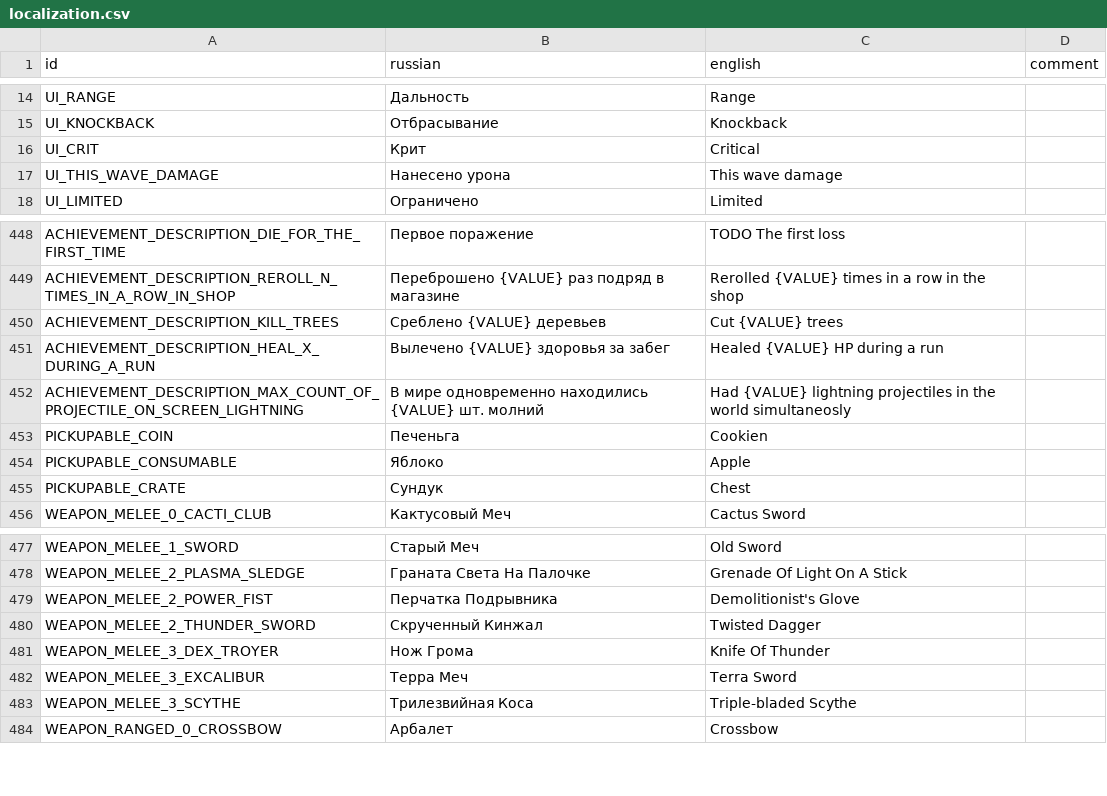
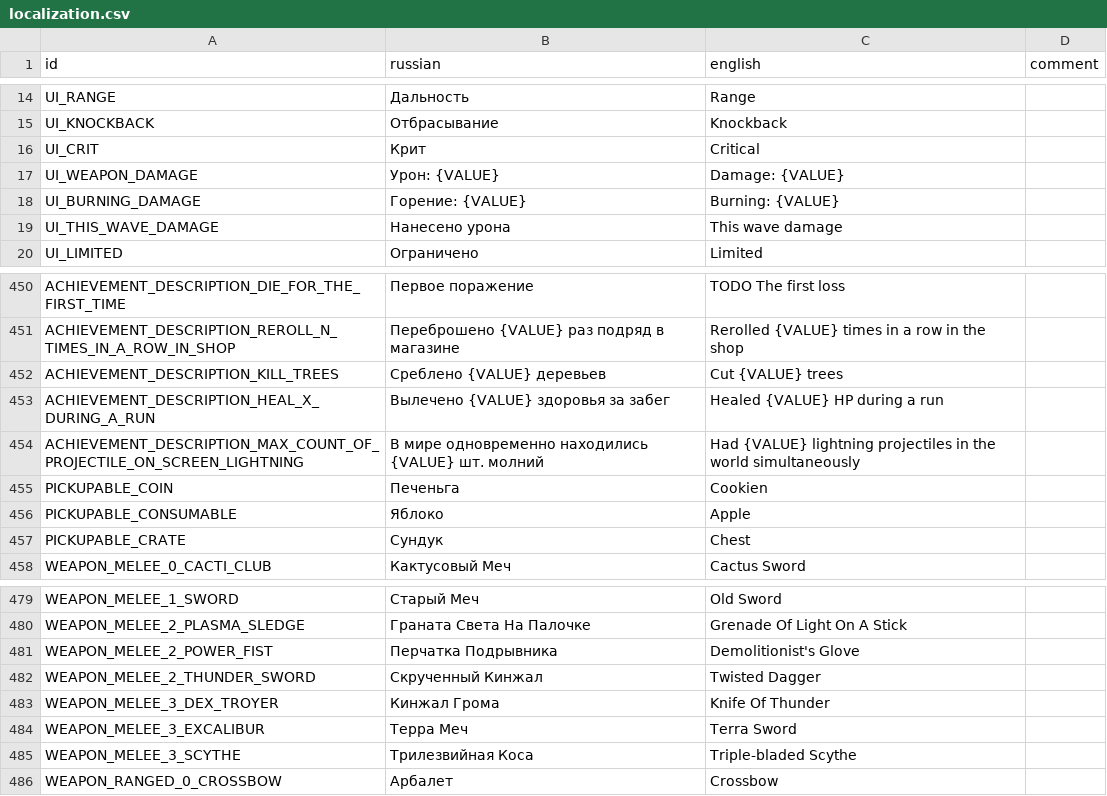
Before and after one commit to hulvdan/cookier, a CSV file: assets/localization.csv, drawn as a sheet; only a part is shown, gaps mark what is left out.

Commit message:
good weapon card

```diff
--- a/assets/localization.csv
+++ b/assets/localization.csv
@@ -16,2 +16,4 @@ UI_KNOCKBACK;Отбрасывание;Knockback;
 UI_CRIT;Крит;Critical;
+UI_WEAPON_DAMAGE;Урон: {VALUE};Damage: {VALUE};
+UI_BURNING_DAMAGE;Горение: {VALUE};Burning: {VALUE};
 UI_THIS_WAVE_DAMAGE;Нанесено урона;This wave damage;
@@ -451,3 +453,3 @@ ACHIEVEMENT_DESCRIPTION_KILL_TREES;Среблено {VALUE} деревьев;Cut
 ACHIEVEMENT_DESCRIPTION_HEAL_X_DURING_A_RUN;Вылечено {VALUE} здоровья за забег;Healed {VALUE} HP during a run;
-ACHIEVEMENT_DESCRIPTION_MAX_COUNT_OF_PROJECTILE_ON_SCREEN_LIGHTNING;В мире одновременно находились {VALUE} шт. молний;Had {VALUE} lightning projectiles in the world simultaneosly;
+ACHIEVEMENT_DESCRIPTION_MAX_COUNT_OF_PROJECTILE_ON_SCREEN_LIGHTNING;В мире одновременно находились {VALUE} шт. молний;Had {VALUE} lightning projectiles in the world simultaneously;
 PICKUPABLE_COIN;Печеньга;Cookien;
@@ -480,3 +482,3 @@ WEAPON_MELEE_2_POWER_FIST;Перчатка Подрывника;Demolitionist's
 WEAPON_MELEE_2_THUNDER_SWORD;Скрученный Кинжал;Twisted Dagger;
-WEAPON_MELEE_3_DEX_TROYER;Нож Грома;Knife Of Thunder;
+WEAPON_MELEE_3_DEX_TROYER;Кинжал Грома;Knife Of Thunder;
 WEAPON_MELEE_3_EXCALIBUR;Терра Меч;Terra Sword;
```
Also changed, not shown: 5 other files.
